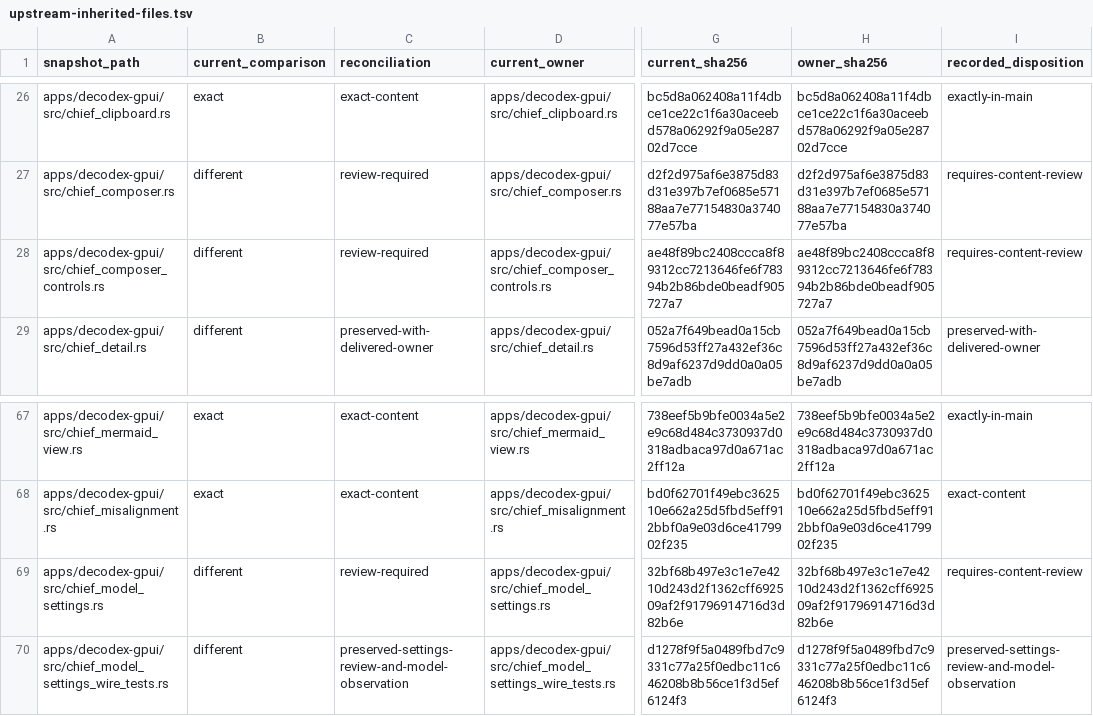
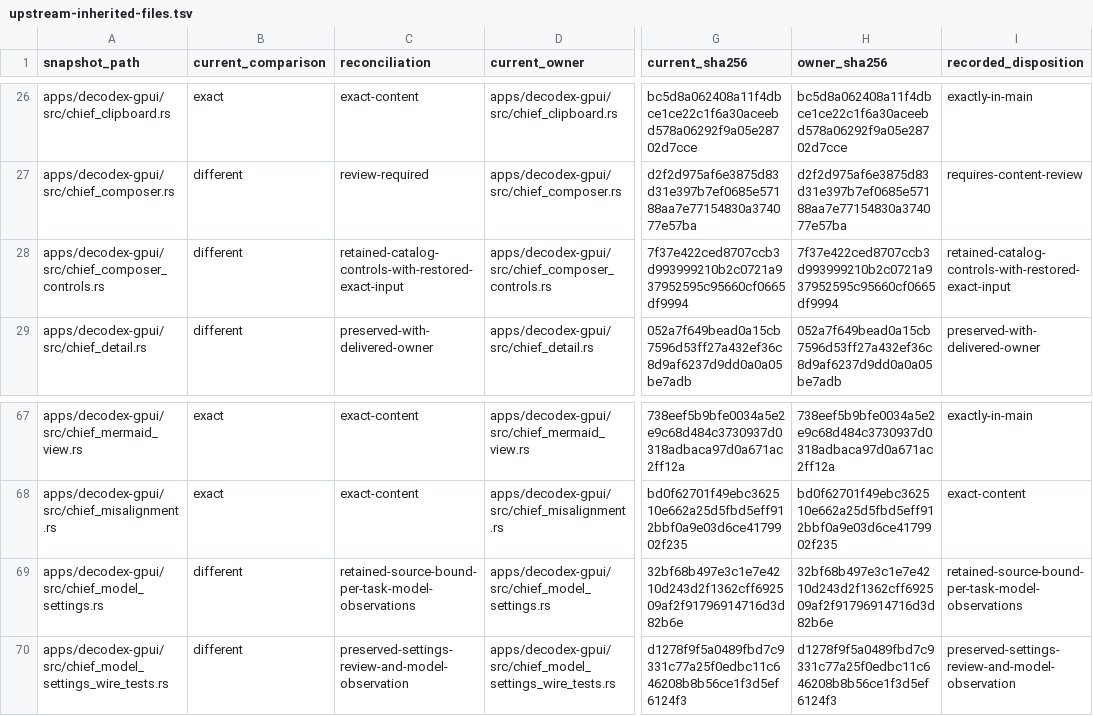
Before and after one commit to acg-box/decodex, a TSV file: work/upstream-inherited-files.tsv, drawn as a sheet; only a part is shown, gaps mark what is left out; the diff names each change by its address in the sheet, - before the commit and + after, or states it on an @@ line.

Commit message:
Restore new-task exact models and reconcile display owners

```diff
--- a/work/upstream-inherited-files.tsv
+++ b/work/upstream-inherited-files.tsv
-C28 (reconciliation): review-required
+C28 (reconciliation): retained-catalog-controls-with-restored-exact-input
-G28 (current_sha256): ae48f89bc2408ccca8f89312cc7213646fe6f78394b2b86bde0beadf905727a7
+G28 (current_sha256): 7f37e422ced8707ccb3d993999210b2c0721a937952595c95660cf0665df9994
-H28 (owner_sha256): ae48f89bc2408ccca8f89312cc7213646fe6f78394b2b86bde0beadf905727a7
+H28 (owner_sha256): 7f37e422ced8707ccb3d993999210b2c0721a937952595c95660cf0665df9994
-I28 (recorded_disposition): requires-content-review
+I28 (recorded_disposition): retained-catalog-controls-with-restored-exact-input
-C69 (reconciliation): review-required
+C69 (reconciliation): retained-source-bound-per-task-model-observations
-I69 (recorded_disposition): requires-content-review
+I69 (recorded_disposition): retained-source-bound-per-task-model-observations
```
Also changed, not shown: 5 other files.
